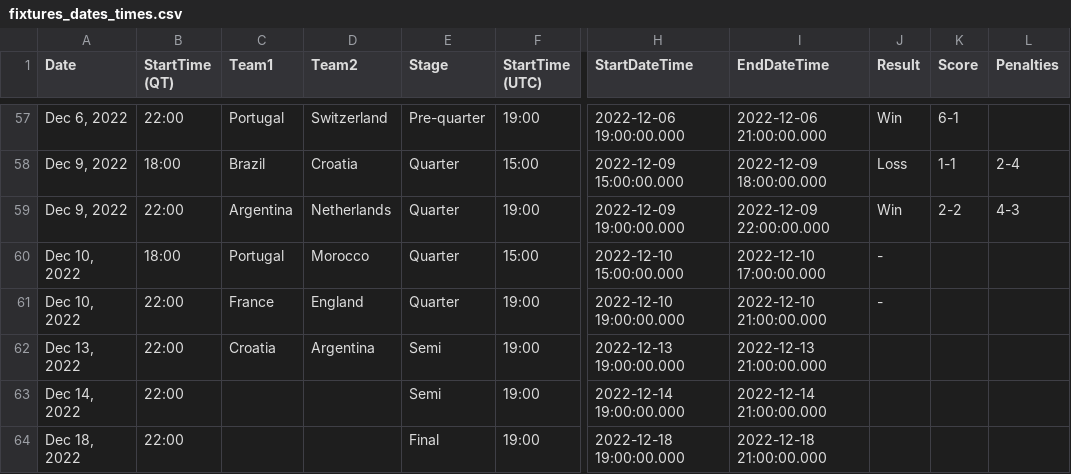
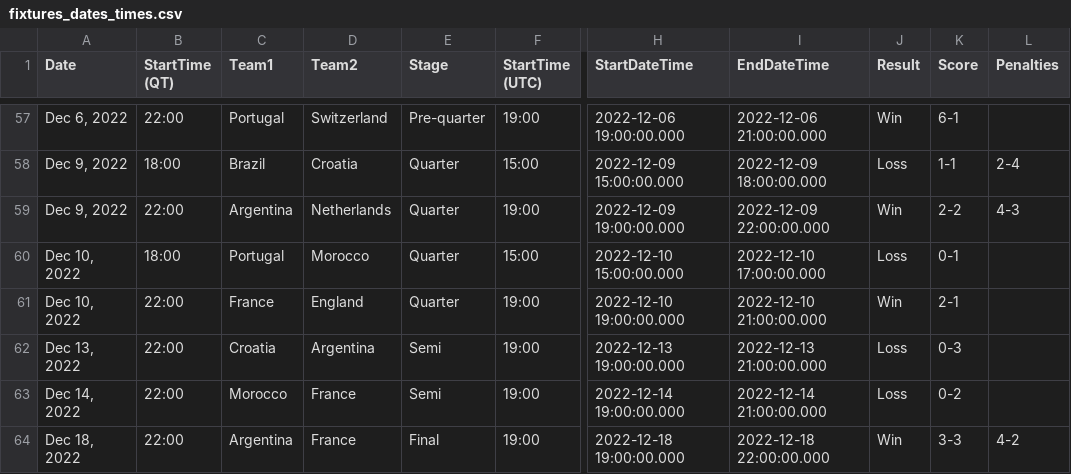
Before and after one commit to ajhillman-ddj/003-world_cup_odds, a CSV file: fixtures_dates_times.csv, drawn as a sheet; only a part is shown, gaps mark what is left out; the diff names each change by its address in the sheet, - before the commit and + after, or states it on an @@ line.

Commit message:
Update fixtures_dates_times.csv

```diff
--- a/fixtures_dates_times.csv
+++ b/fixtures_dates_times.csv
-J60 (Result): -
+J60 (Result): Loss
-K60 (Score): (empty)
+K60 (Score): 0-1
-J61 (Result): -
+J61 (Result): Win
-K61 (Score): (empty)
+K61 (Score): 2-1
-J62:J63 (Result): (empty)
+J62:J63 (Result): Loss
-K62 (Score): (empty)
+K62 (Score): 0-3
-C63 (Team1): (empty)
+C63 (Team1): Morocco
-D63:D64 (Team2): (empty)
+D63:D64 (Team2): France
-K63 (Score): (empty)
+K63 (Score): 0-2
-C64 (Team1): (empty)
+C64 (Team1): Argentina
-I64 (EndDateTime): 2022-12-18 21:00:00.000
+I64 (EndDateTime): 2022-12-18 22:00:00.000
-J64 (Result): (empty)
+J64 (Result): Win
-K64 (Score): (empty)
+K64 (Score): 3-3
-L64 (Penalties): (empty)
+L64 (Penalties): 4-2
```
